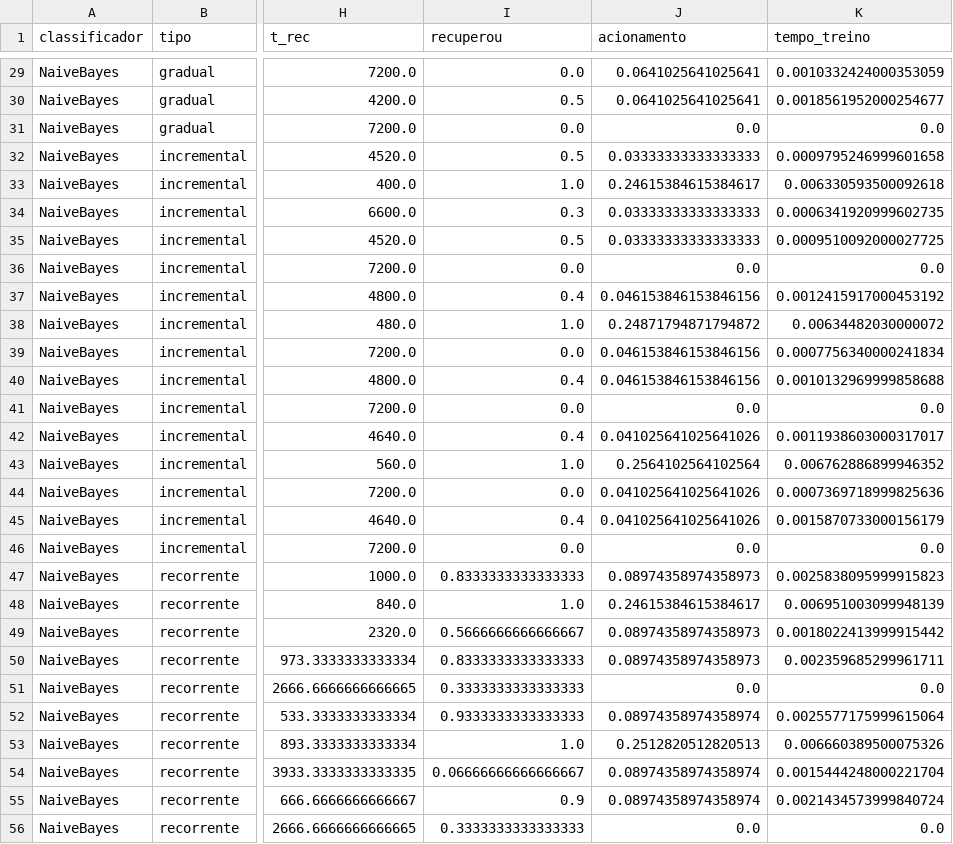
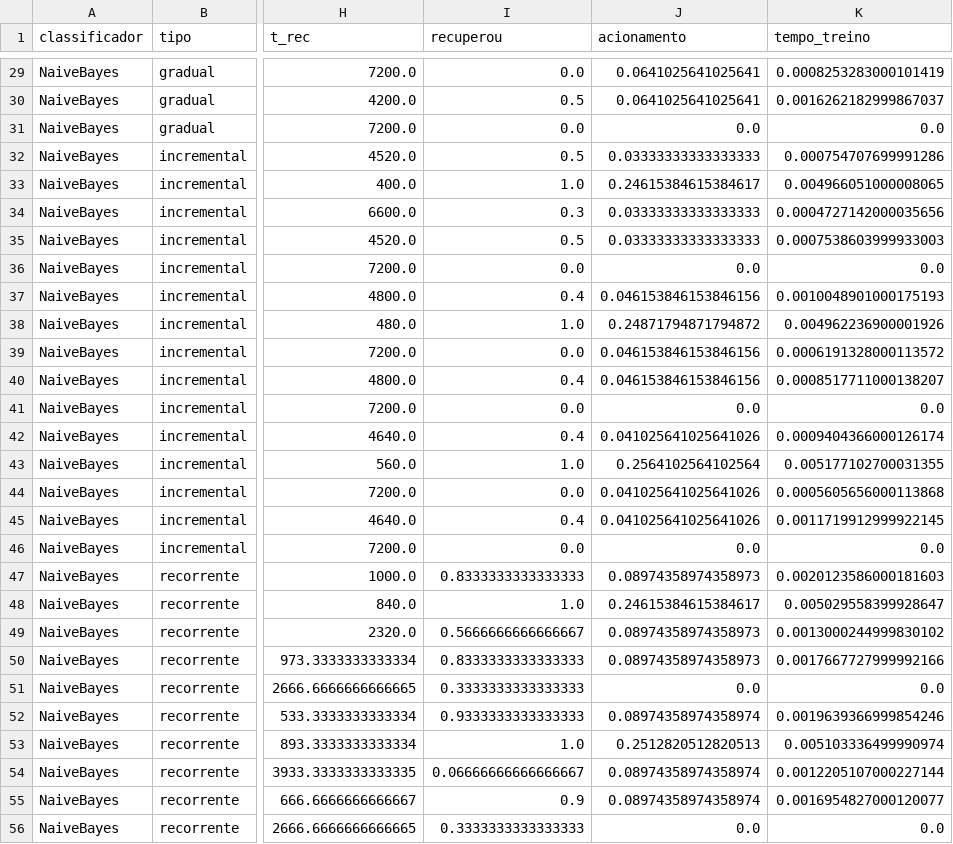
Before and after one commit to gaubiela/tcc-gabriela, a CSV file: experimento/resultados/resultados_por_condicao.csv, drawn as a sheet; only a part is shown, gaps mark what is left out; the diff covers the shown part only; the diff names each change by its address in the sheet, - before the commit and + after, or states it on an @@ line.

```diff
--- a/experimento/resultados/resultados_por_condicao.csv
+++ b/experimento/resultados/resultados_por_condicao.csv
-K29 (tempo_treino): 0.0010332424000353059
+K29 (tempo_treino): 0.0008253283000101419
-K30 (tempo_treino): 0.0018561952000254677
+K30 (tempo_treino): 0.0016262182999867037
-K32 (tempo_treino): 0.0009795246999601658
+K32 (tempo_treino): 0.000754707699991286
-K33 (tempo_treino): 0.006330593500092618
+K33 (tempo_treino): 0.004966051000008065
-K34 (tempo_treino): 0.0006341920999602735
+K34 (tempo_treino): 0.0004727142000035656
-K35 (tempo_treino): 0.0009510092000027725
+K35 (tempo_treino): 0.0007538603999933003
-K37 (tempo_treino): 0.0012415917000453192
+K37 (tempo_treino): 0.0010048901000175193
-K38 (tempo_treino): 0.00634482030000072
+K38 (tempo_treino): 0.004962236900001926
-K39 (tempo_treino): 0.0007756340000241834
+K39 (tempo_treino): 0.0006191328000113572
-K40 (tempo_treino): 0.0010132969999858688
+K40 (tempo_treino): 0.0008517711000138207
-K42 (tempo_treino): 0.0011938603000317017
+K42 (tempo_treino): 0.0009404366000126174
-K43 (tempo_treino): 0.006762886899946352
+K43 (tempo_treino): 0.005177102700031355
-K44 (tempo_treino): 0.0007369718999825636
+K44 (tempo_treino): 0.0005605656000113868
-K45 (tempo_treino): 0.0015870733000156179
+K45 (tempo_treino): 0.0011719912999922145
-K47 (tempo_treino): 0.0025838095999915823
+K47 (tempo_treino): 0.0020123586000181603
-K48 (tempo_treino): 0.006951003099948139
+K48 (tempo_treino): 0.005029558399928647
-K49 (tempo_treino): 0.0018022413999915442
+K49 (tempo_treino): 0.0013000244999830102
-K50 (tempo_treino): 0.002359685299961711
+K50 (tempo_treino): 0.0017667727999992166
-K52 (tempo_treino): 0.0025577175999615064
+K52 (tempo_treino): 0.0019639366999854246
-K53 (tempo_treino): 0.006660389500075326
+K53 (tempo_treino): 0.005103336499990974
-K54 (tempo_treino): 0.0015444248000221704
+K54 (tempo_treino): 0.0012205107000227144
-K55 (tempo_treino): 0.0021434573999840724
+K55 (tempo_treino): 0.0016954827000120077
```
Also changed, not shown: 122 edited cells elsewhere in this file, experimento/resultados/resultados_brutos.csv, 20 other files.
